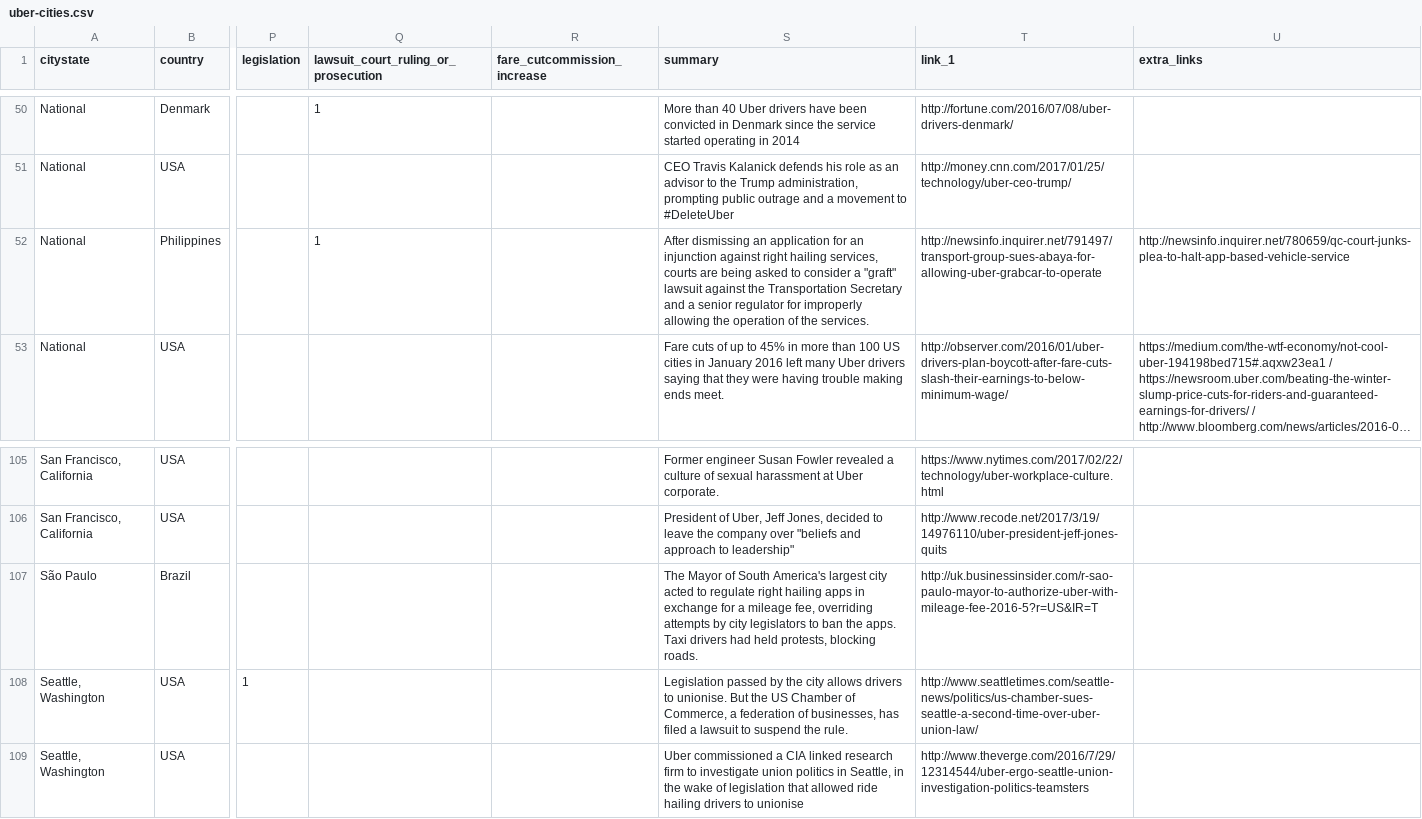
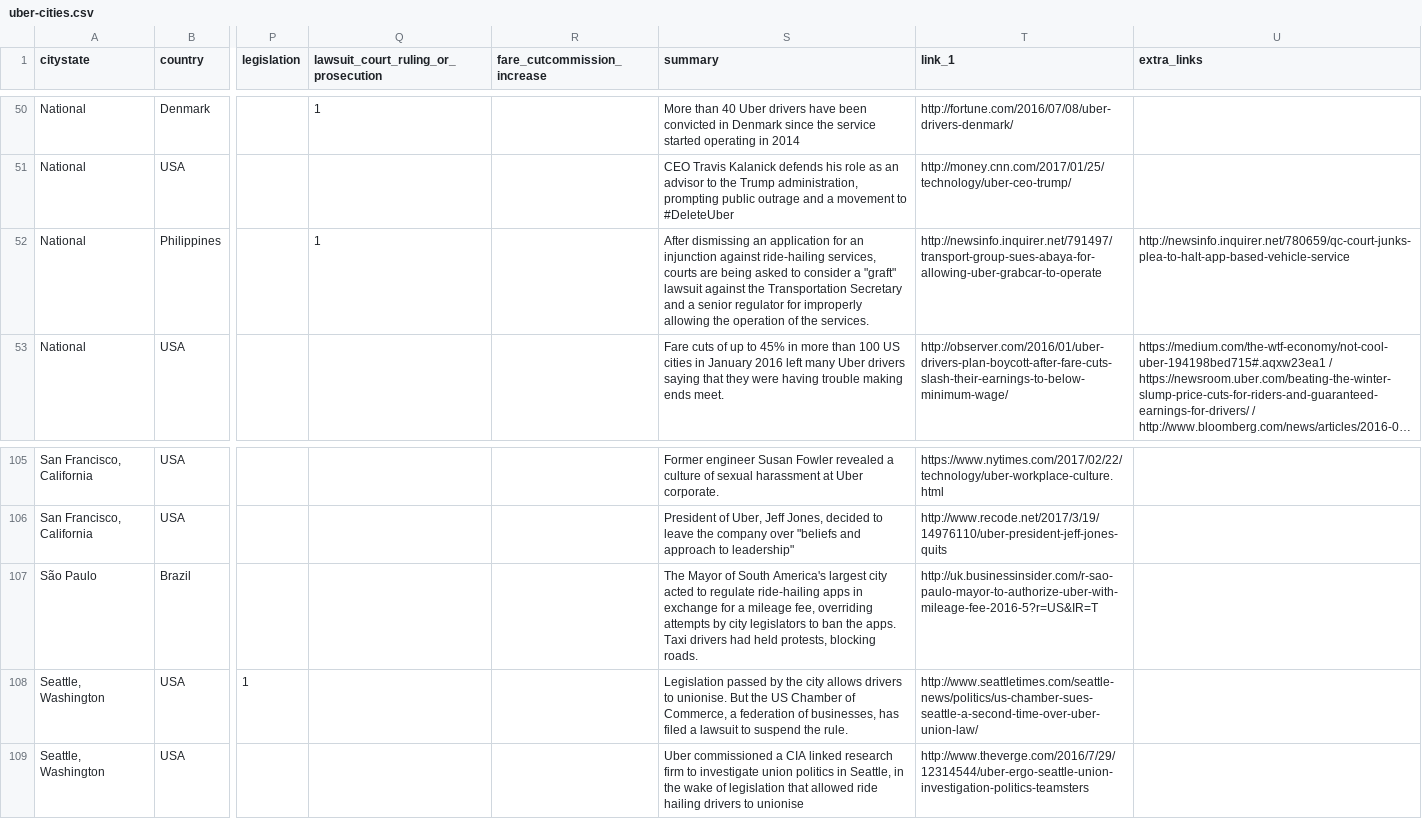
Before and after one commit to SumOfUs/uber-viz, a CSV file: source/javascripts/uber-cities.csv, drawn as a sheet; only a part is shown, gaps mark what is left out; long unchanged cells end in …; the diff names each change by its address in the sheet, - before the commit and + after, or states it on an @@ line.

Commit message:
fix typos in cards

```diff
--- a/source/javascripts/uber-cities.csv
+++ b/source/javascripts/uber-cities.csv
-S52 (summary): …injunction against right hailing services, courts…
+S52 (summary): …injunction against ride-hailing services, courts…
-S107 (summary): …to regulate right hailing apps in…
+S107 (summary): …to regulate ride-hailing apps in…
```
